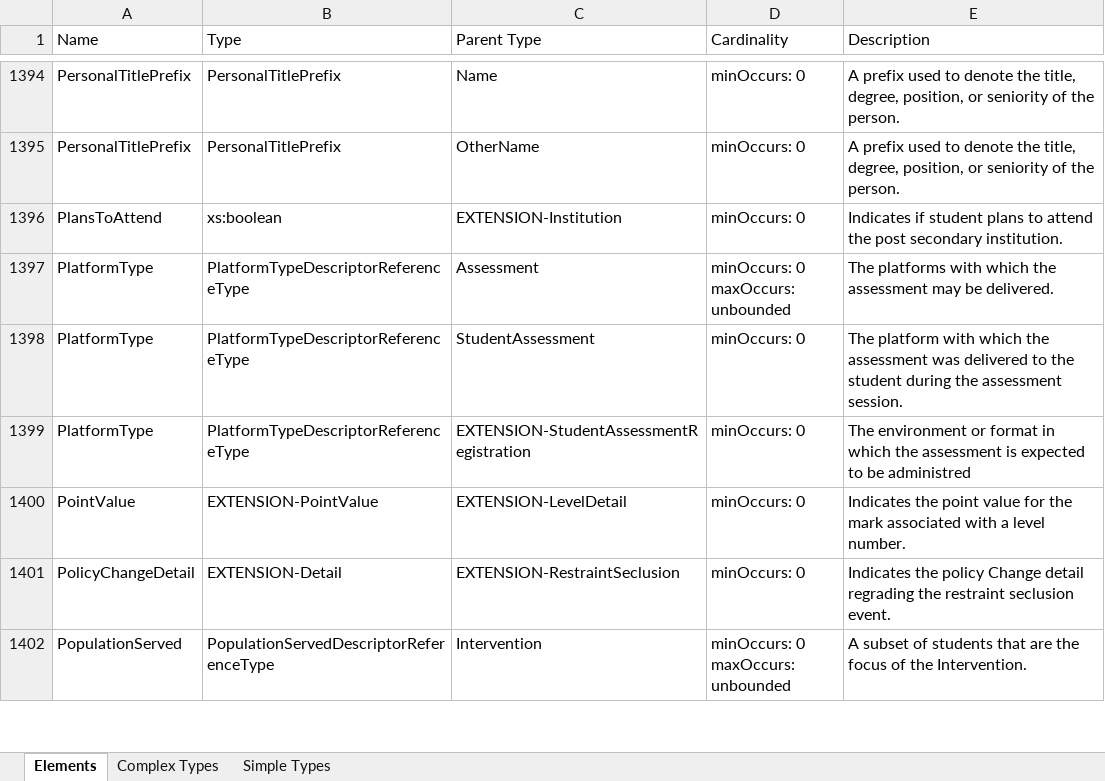
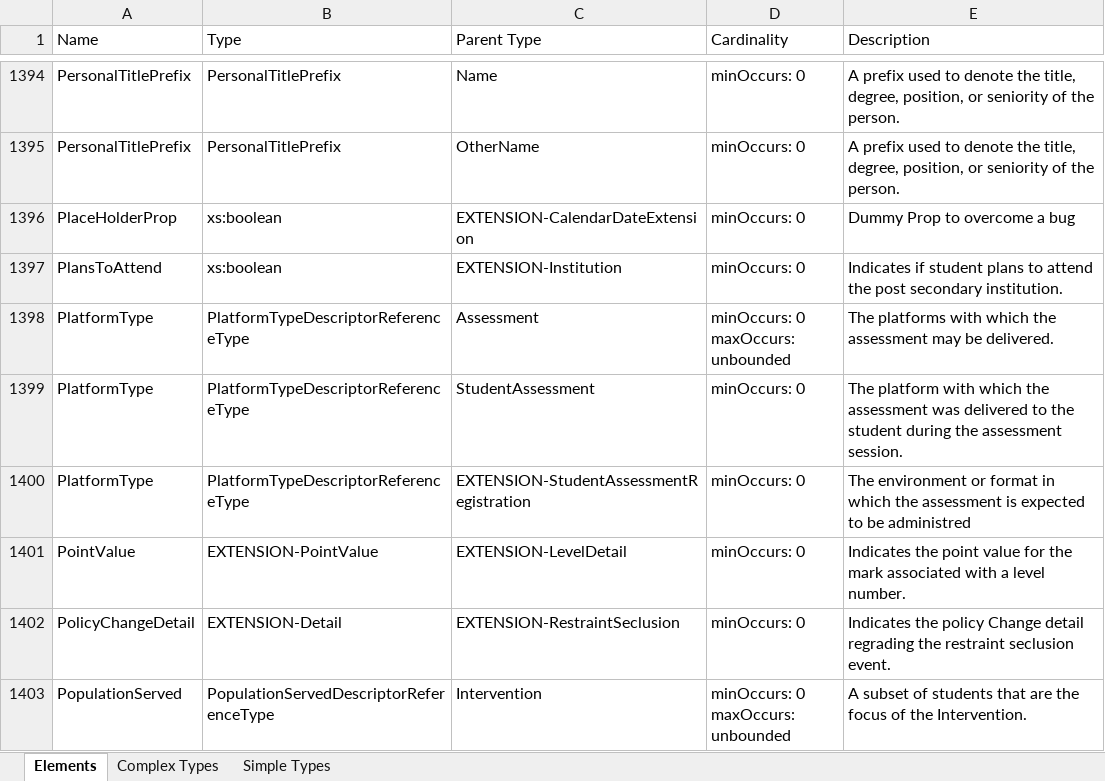
Before and after one commit to DOEDelaware/MetaEd-Contrib, an Excel workbook: EdFiXLearningModality-ProgramAndCalendarMethod/MetaEdOutput/Documentation/DataDictionary/XmlDataDictionary.xlsx, sheet Elements, drawn as a sheet; only a part is shown, gaps mark what is left out; values as stored, in another font and other column widths than the file's, no borders; the diff names each change by its address in the sheet, - before the commit and + after, or states it on an @@ line.

```diff
--- a/EdFiXLearningModality-ProgramAndCalendarMethod/MetaEdOutput/Documentation/DataDictionary/XmlDataDictionary.xlsx (sheet Elements)
+++ b/EdFiXLearningModality-ProgramAndCalendarMethod/MetaEdOutput/Documentation/DataDictionary/XmlDataDictionary.xlsx (sheet Elements)
+row 1396: PlaceHolderProp | xs:boolean | EXTENSION-CalendarDateExtension | minOccurs: 0 | Dummy Prop to overcome a bug
```
Also changed, not shown: EdFiXLearningModality-ProgramAndCalendarMethod/MetaEdOutput/Documentation/Ed-Fi-Handbook/Ed-Fi-Handbook.xlsx, 11 other files.
